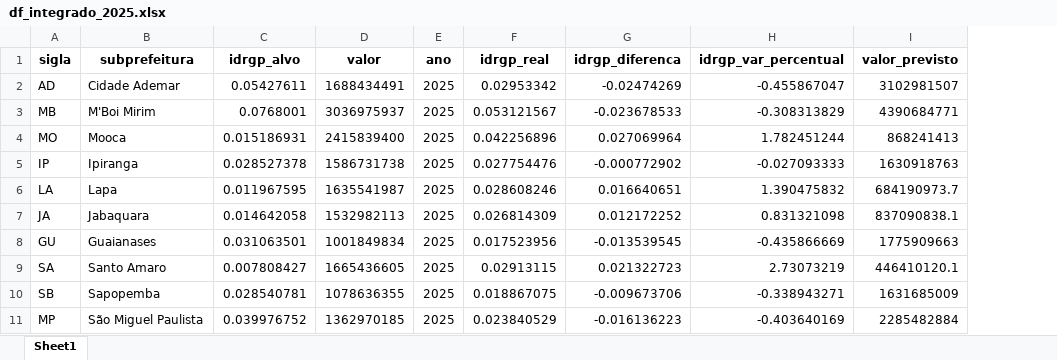
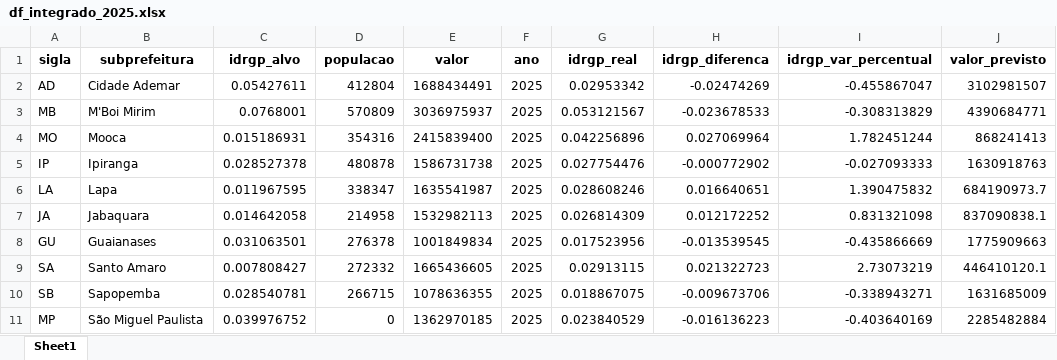
Before and after one commit to sepep-pmsp/IDRGP-2025, an Excel workbook: R Markdown/resultados/df_integrado_2025.xlsx, sheet Sheet1, drawn as a sheet; only a part is shown; values as stored, in another font and other column widths than the file's, no borders; the diff names each change by its address in the sheet, - before the commit and + after, or states it on an @@ line.

```diff
--- a/R Markdown/resultados/df_integrado_2025.xlsx (sheet Sheet1)
+++ b/R Markdown/resultados/df_integrado_2025.xlsx (sheet Sheet1)
+column D (populacao), rows 2-11: 412804 | 570809 | 354316 | 480878 | 338347 | 214958 | 276378 | 272332 | 266715 | 0
```
Also changed, not shown: R Markdown/resultados/df_anexo_2025.xlsx, R Markdown/resultados/df_ciclo_2022_2025.xlsx, 57 other files.
